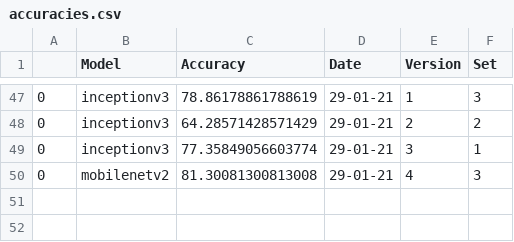
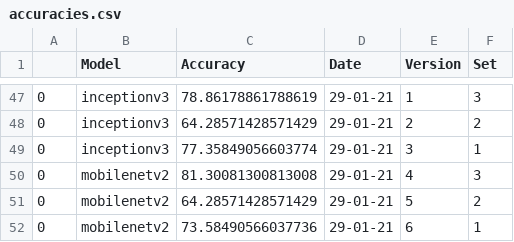
Before and after one commit to beamaia/ic-different-nets, a CSV file: test_accuracies/accuracies.csv, drawn as a sheet; only a part is shown, gaps mark what is left out.

```diff
--- a/test_accuracies/accuracies.csv
+++ b/test_accuracies/accuracies.csv
@@ -50 +50,3 @@
 0,mobilenetv2,81.30081300813008,29-01-21,4,3
+0,mobilenetv2,64.28571428571429,29-01-21,5,2
+0,mobilenetv2,73.58490566037736,29-01-21,6,1
```
Also changed, not shown: stats/positive_negatives_stats.csv, stats/stats.csv, 18 other files.
